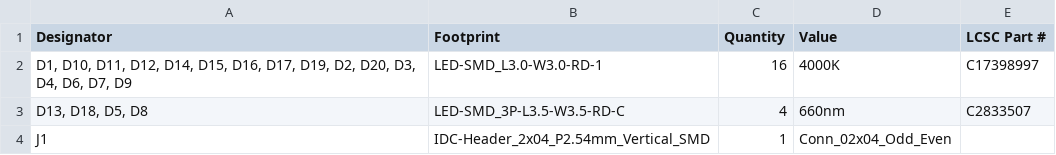
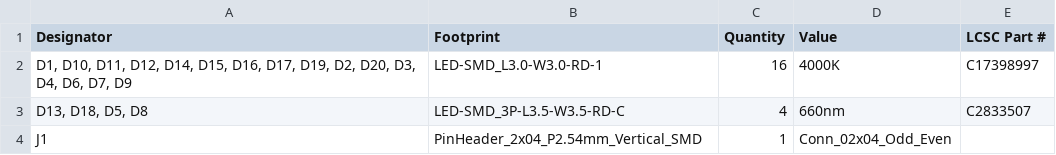
Before and after one commit to GeoffreyKassis/led_grow_light, a CSV file: LED_BOARD/production/bom.csv, drawn as a sheet.

```diff
--- a/LED_BOARD/production/bom.csv
+++ b/LED_BOARD/production/bom.csv
@@ -3,2 +3,2 @@
 "D13, D18, D5, D8",LED-SMD_3P-L3.5-W3.5-RD-C,4,660nm,C2833507
-J1,IDC-Header_2x04_P2.54mm_Vertical_SMD,1,Conn_02x04_Odd_Even,
+J1,PinHeader_2x04_P2.54mm_Vertical_SMD,1,Conn_02x04_Odd_Even,
```
Also changed, not shown: LED_BOARD/production/positions.csv, MAIN_BOARD/production/bom.csv, 10 other files.
